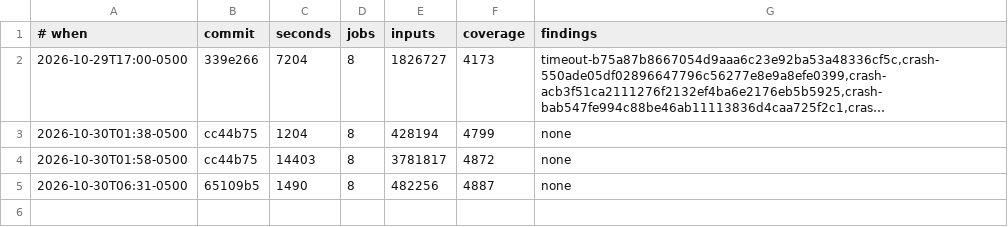
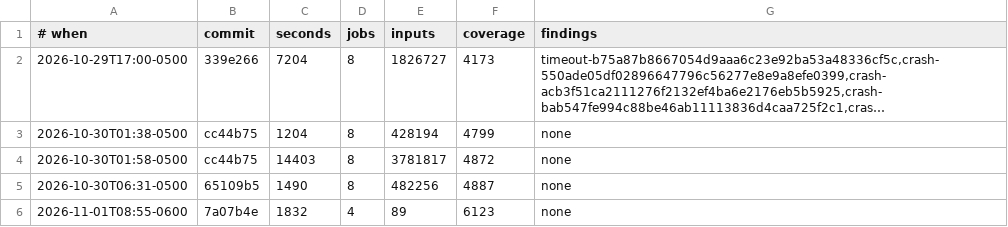
Before and after one commit to gilramir/puritty, a TSV file: corpus/fuzz/runs.tsv, drawn as a sheet; long unchanged cells end in ….

```diff
--- a/corpus/fuzz/runs.tsv
+++ b/corpus/fuzz/runs.tsv
@@ -5 +5,2 @@
 2026-10-30T06:31-0500	65109b5	1490	8	482256	4887	none
+2026-11-01T08:55-0600	7a07b4e	1832	4	89	6123	none
```
Also changed, not shown: corpus/fuzz/diff-runs.tsv, corpus/perf/baseline.tsv, 5 other files.
